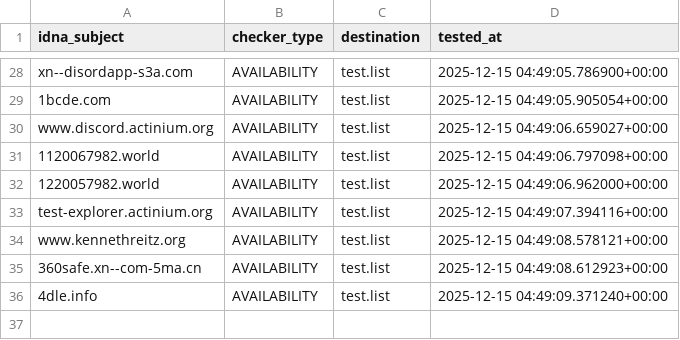
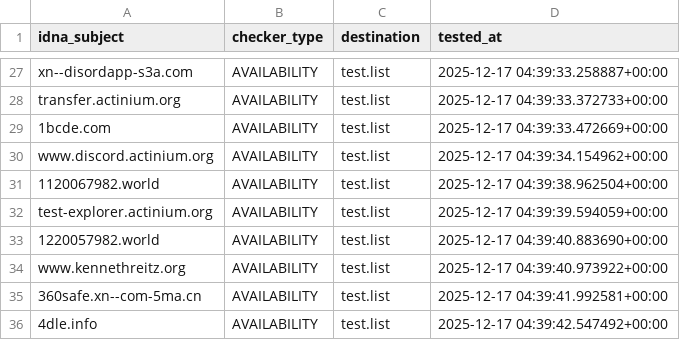
Before and after one commit to PyFunceble/ci_test, a CSV file: .pyfunceble/inactive.csv, drawn as a sheet; only a part is shown, gaps mark what is left out; removed rows and columns are numbered as before the commit, all else as after; the diff covers the shown part only; the diff names each change by its address in the sheet, - before the commit and + after, or states it on an @@ line.

```diff
--- a/.pyfunceble/inactive.csv
+++ b/.pyfunceble/inactive.csv
-D27 (tested_at): 2025-12-15 04:49:05.786900+00:00
+D27 (tested_at): 2025-12-17 04:39:33.258887+00:00
+row 28: transfer.actinium.org | AVAILABILITY | test.list | 2025-12-17 04:39:33.372733+00:00
-D29 (tested_at): 2025-12-15 04:49:05.905054+00:00
+D29 (tested_at): 2025-12-17 04:39:33.472669+00:00
-D30 (tested_at): 2025-12-15 04:49:06.659027+00:00
+D30 (tested_at): 2025-12-17 04:39:34.154962+00:00
-D31 (tested_at): 2025-12-15 04:49:06.797098+00:00
+D31 (tested_at): 2025-12-17 04:39:38.962504+00:00
-row 32: 1220057982.world | AVAILABILITY | test.list | 2025-12-15 04:49:06.962000+00:00
-D32 (tested_at): 2025-12-15 04:49:07.394116+00:00
+D32 (tested_at): 2025-12-17 04:39:39.594059+00:00
+row 33: 1220057982.world | AVAILABILITY | test.list | 2025-12-17 04:39:40.883690+00:00
-D34 (tested_at): 2025-12-15 04:49:08.578121+00:00
+D34 (tested_at): 2025-12-17 04:39:40.973922+00:00
-D35 (tested_at): 2025-12-15 04:49:08.612923+00:00
+D35 (tested_at): 2025-12-17 04:39:41.992581+00:00
-D36 (tested_at): 2025-12-15 04:49:09.371240+00:00
+D36 (tested_at): 2025-12-17 04:39:42.547492+00:00
```
Also changed, not shown: 4 added rows, 5 removed rows and 23 edited cells elsewhere in this file, 8 other files.
